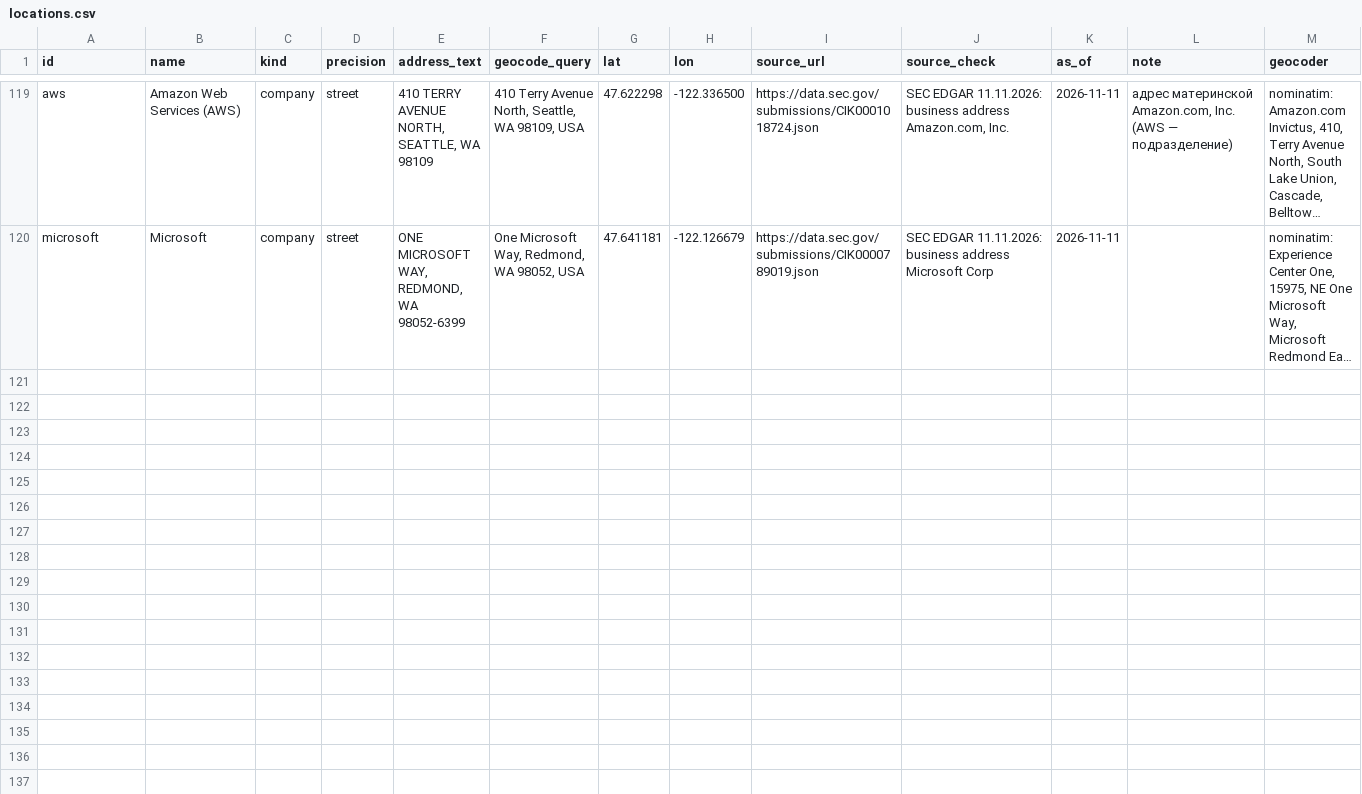
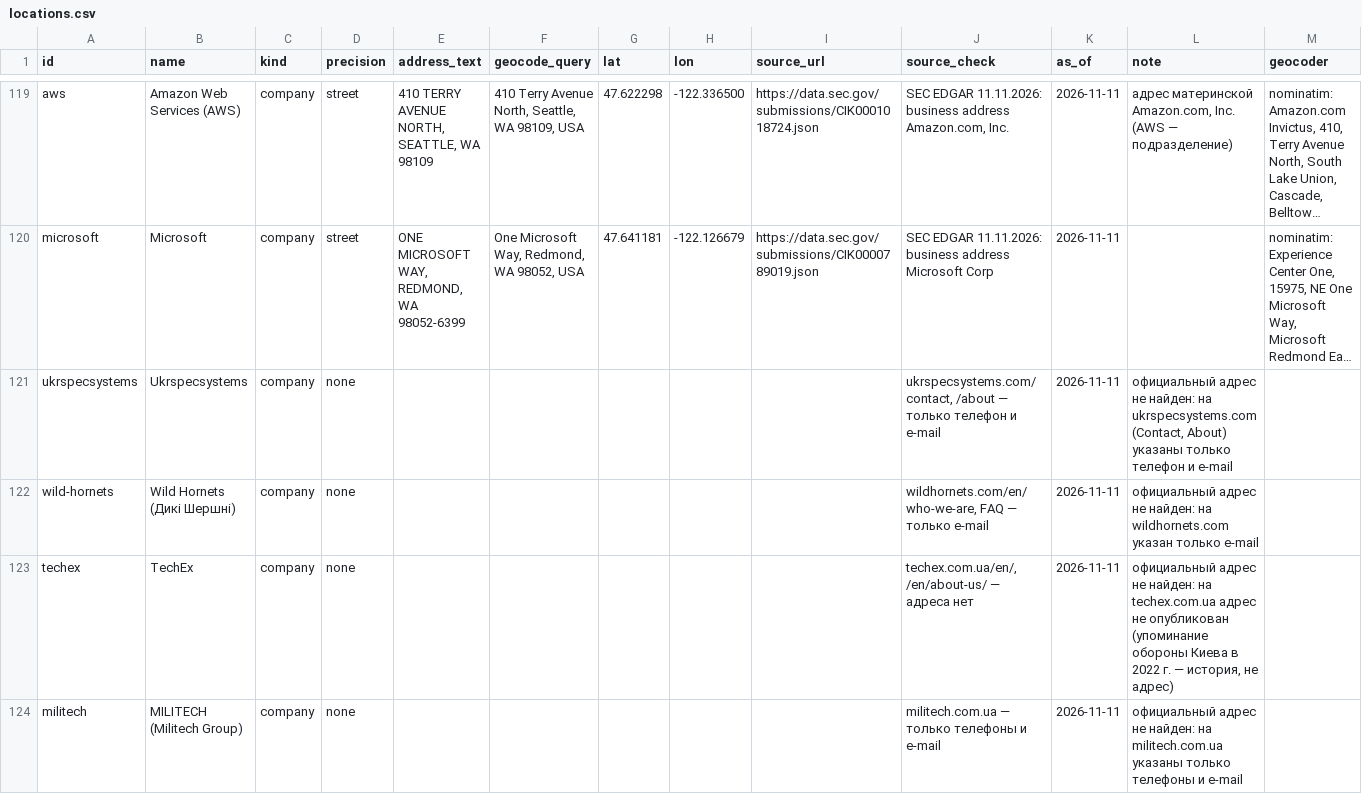
Before and after one commit to SKB-BY/cbr-news-materials, a CSV file: map/locations.csv, drawn as a sheet; only a part is shown, gaps mark what is left out; long unchanged cells end in …; the diff covers the shown part only; the diff names each change by its address in the sheet, - before the commit and + after, or states it on an @@ line.

```diff
--- a/map/locations.csv
+++ b/map/locations.csv
+row 121: ukrspecsystems | Ukrspecsystems | company | none |  |  |  |  |  | ukrspecsystems.com/contact, /about — только телефон и e-mail | 2026-11-11 | официальный адрес не найден: на ukrspecsystems.com (Contact, About) указаны только телефон и e-mail
+row 122: wild-hornets | Wild Hornets (Дикі Шершні) | company | none |  |  |  |  |  | wildhornets.com/en/who-we-are, FAQ — только e-mail | 2026-11-11 | официальный адрес не найден: на wildhornets.com указан только e-mail
+row 123: techex | TechEx | company | none |  |  |  |  |  | techex.com.ua/en/, /en/about-us/ — адреса нет | 2026-11-11 | официальный адрес не найден: на techex.com.ua адрес не опубликован (упоминание обороны Киева в 2022 г. — история, не адрес)
+row 124: militech | MILITECH (Militech Group) | company | none |  |  |  |  |  | militech.com.ua — только телефоны и e-mail | 2026-11-11 | официальный адрес не найден: на militech.com.ua указаны только телефоны и e-mail
```
Also changed, not shown: 10 added rows elsewhere in this file, 7 other files.
